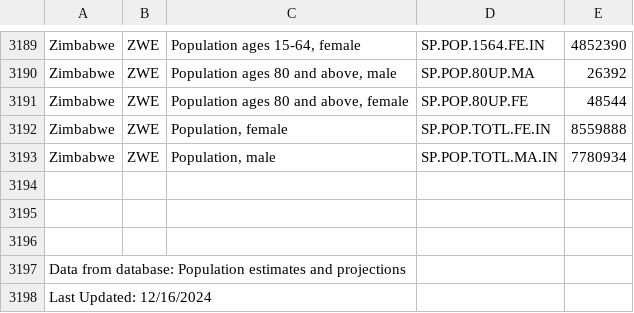
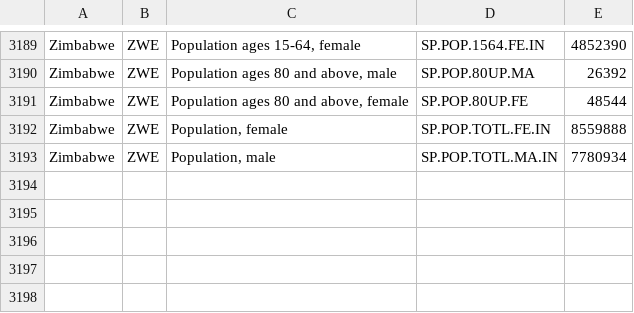
Before and after one commit to DevinNgo/375-Project, a CSV file: population_data.csv, drawn as a sheet; only a part is shown, gaps mark what is left out.

Commit message:
Update population_data.csv

```diff
--- a/population_data.csv
+++ b/population_data.csv
@@ -3193,6 +3193 @@ Zimbabwe,ZWE,"Population, female",SP.POP.TOTL.FE.IN,8559888
 Zimbabwe,ZWE,"Population, male",SP.POP.TOTL.MA.IN,7780934
-,,,,
-,,,,
-,,,,
-Data from database: Population estimates and projections,,,,
-Last Updated: 12/16/2024,,,,
```
